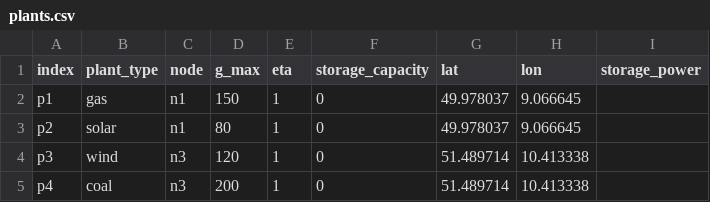
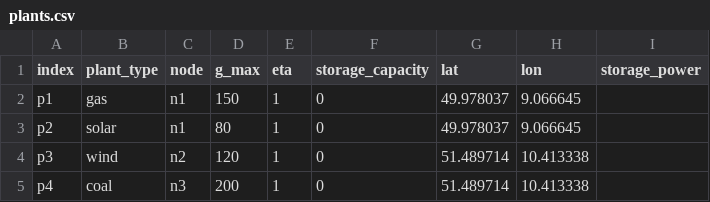
Before and after one commit to EnnoWbrw/POMATWO, a CSV file: examples/test_data_3_nodes_fbmc/plants.csv, drawn as a sheet.

```diff
--- a/examples/test_data_3_nodes_fbmc/plants.csv
+++ b/examples/test_data_3_nodes_fbmc/plants.csv
@@ -3,3 +3,3 @@ p1,gas,n1,150,1,0,49.978037,9.066645,
 p2,solar,n1,80,1,0,49.978037,9.066645,
-p3,wind,n3,120,1,0,51.489714,10.413338,
+p3,wind,n2,120,1,0,51.489714,10.413338,
 p4,coal,n3,200,1,0,51.489714,10.413338,
```
Also changed, not shown: examples/test_data_3_nodes_fbmc/lines.csv, 6 other files.
